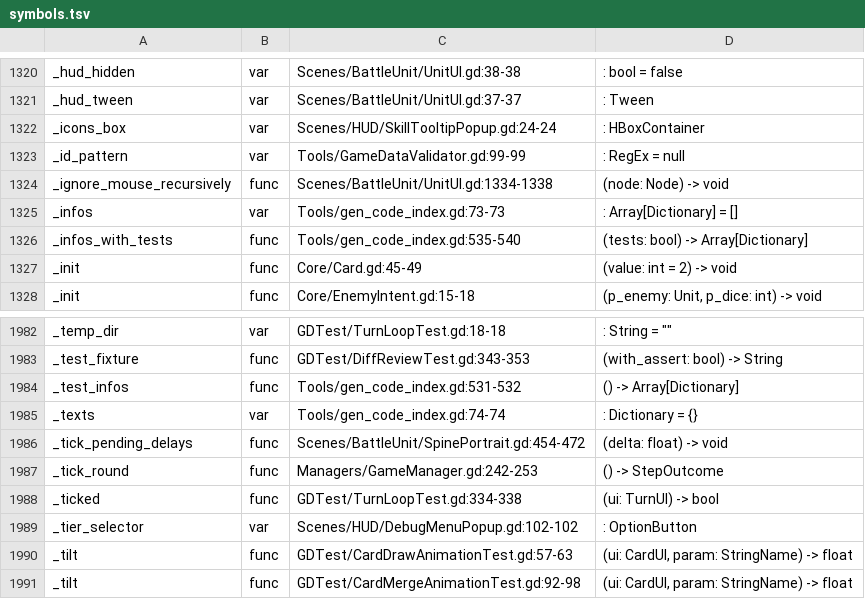
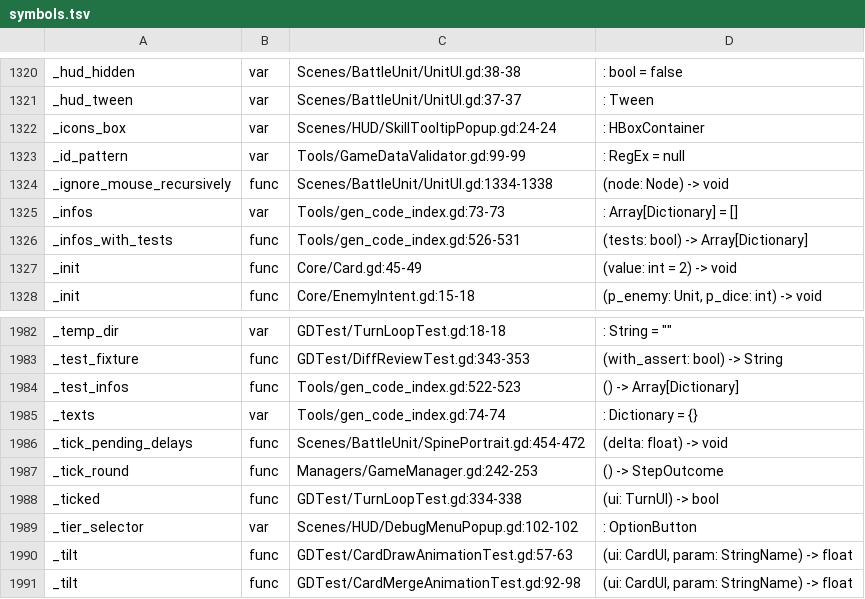
Before and after one commit to Cookieoil/HololiveTheProphecy, a TSV file: Docs/symbols.tsv, drawn as a sheet; only a part is shown, gaps mark what is left out; the diff covers the shown part only.

```diff
--- a/Docs/symbols.tsv
+++ b/Docs/symbols.tsv
@@ -1325,3 +1325,3 @@ _ignore_mouse_recursively	func	Scenes/BattleUnit/UnitUI.gd:1334-1338	(node: Node
 _infos	var	Tools/gen_code_index.gd:73-73	: Array[Dictionary] = []
-_infos_with_tests	func	Tools/gen_code_index.gd:535-540	(tests: bool) -> Array[Dictionary]
+_infos_with_tests	func	Tools/gen_code_index.gd:526-531	(tests: bool) -> Array[Dictionary]
 _init	func	Core/Card.gd:45-49	(value: int = 2) -> void
@@ -1983,3 +1983,3 @@ _temp_dir	var	GDTest/TurnLoopTest.gd:18-18	: String = ""
 _test_fixture	func	GDTest/DiffReviewTest.gd:343-353	(with_assert: bool) -> String
-_test_infos	func	Tools/gen_code_index.gd:531-532	() -> Array[Dictionary]
+_test_infos	func	Tools/gen_code_index.gd:522-523	() -> Array[Dictionary]
 _texts	var	Tools/gen_code_index.gd:74-74	: Dictionary = {}
```
Also changed, not shown: 14 edited cells elsewhere in this file, 3 other files.
